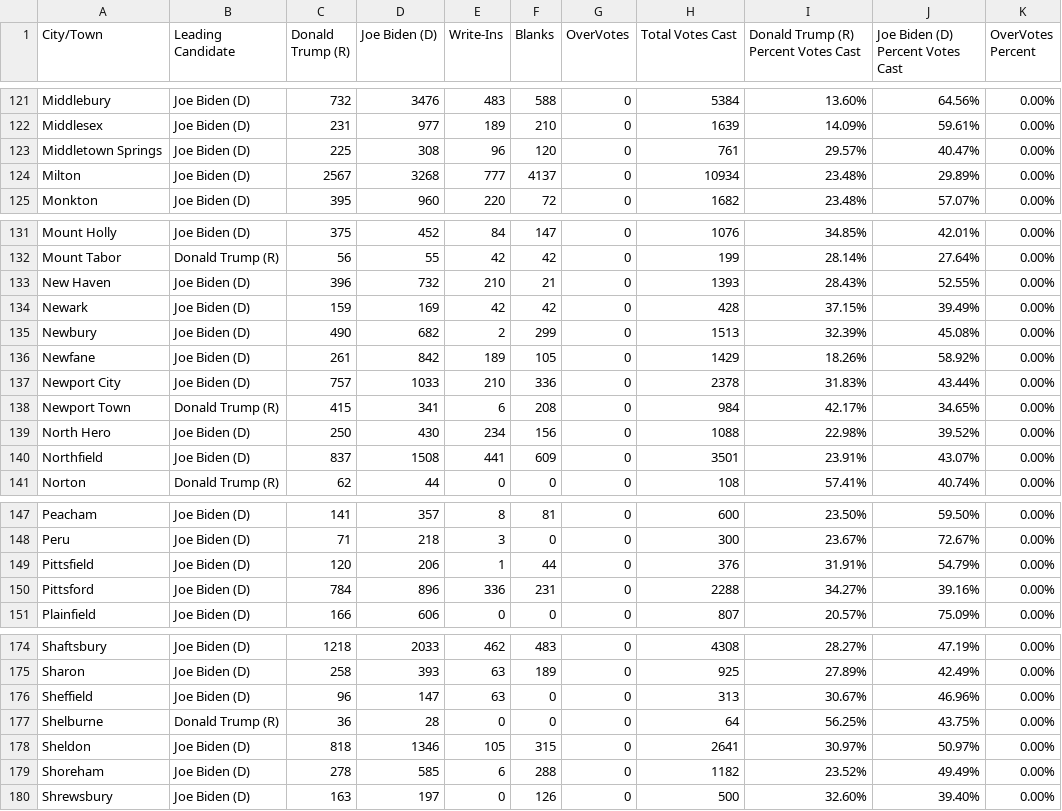
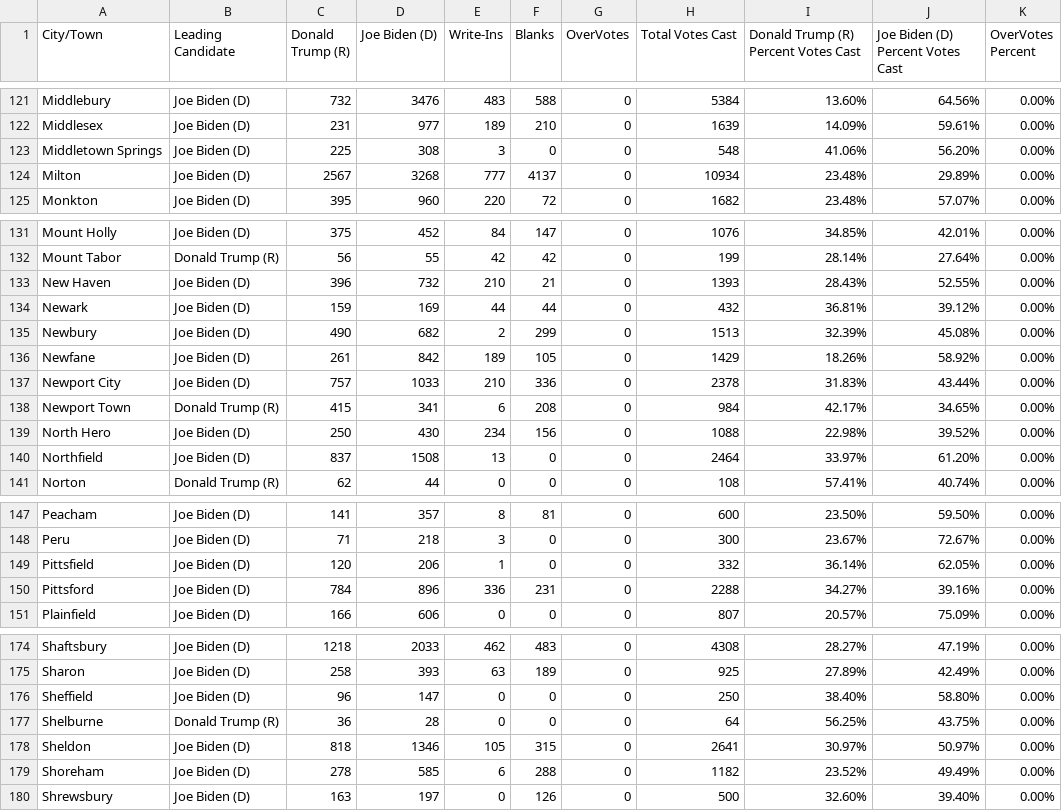
Before and after one commit to jackcary/data, a CSV file: us_pres_select_race_town_votes_candidate.csv, drawn as a sheet; only a part is shown, gaps mark what is left out; the diff covers the shown part only.

```diff
--- a/us_pres_select_race_town_votes_candidate.csv
+++ b/us_pres_select_race_town_votes_candidate.csv
@@ -122,3 +122,3 @@ Middlebury,Joe Biden (D),732,3476,483,588,0,5384,13.60%,64.56%,0.00%
 Middlesex,Joe Biden (D),231,977,189,210,0,1639,14.09%,59.61%,0.00%
-Middletown Springs,Joe Biden (D),225,308,96,120,0,761,29.57%,40.47%,0.00%
+Middletown Springs,Joe Biden (D),225,308,3,0,0,548,41.06%,56.20%,0.00%
 Milton,Joe Biden (D),2567,3268,777,4137,0,10934,23.48%,29.89%,0.00%
@@ -133,3 +133,3 @@ Mount Tabor,Donald Trump (R),56,55,42,42,0,199,28.14%,27.64%,0.00%
 New Haven,Joe Biden (D),396,732,210,21,0,1393,28.43%,52.55%,0.00%
-Newark,Joe Biden (D),159,169,42,42,0,428,37.15%,39.49%,0.00%
+Newark,Joe Biden (D),159,169,44,44,0,432,36.81%,39.12%,0.00%
 Newbury,Joe Biden (D),490,682,2,299,0,1513,32.39%,45.08%,0.00%
@@ -139,3 +139,3 @@ Newport Town,Donald Trump (R),415,341,6,208,0,984,42.17%,34.65%,0.00%
 North Hero,Joe Biden (D),250,430,234,156,0,1088,22.98%,39.52%,0.00%
-Northfield,Joe Biden (D),837,1508,441,609,0,3501,23.91%,43.07%,0.00%
+Northfield,Joe Biden (D),837,1508,13,0,0,2464,33.97%,61.20%,0.00%
 Norton,Donald Trump (R),62,44,0,0,0,108,57.41%,40.74%,0.00%
@@ -148,3 +148,3 @@ Peacham,Joe Biden (D),141,357,8,81,0,600,23.50%,59.50%,0.00%
 Peru,Joe Biden (D),71,218,3,0,0,300,23.67%,72.67%,0.00%
-Pittsfield,Joe Biden (D),120,206,1,44,0,376,31.91%,54.79%,0.00%
+Pittsfield,Joe Biden (D),120,206,1,0,0,332,36.14%,62.05%,0.00%
 Pittsford,Joe Biden (D),784,896,336,231,0,2288,34.27%,39.16%,0.00%
@@ -175,3 +175,3 @@ Shaftsbury,Joe Biden (D),1218,2033,462,483,0,4308,28.27%,47.19%,0.00%
 Sharon,Joe Biden (D),258,393,63,189,0,925,27.89%,42.49%,0.00%
-Sheffield,Joe Biden (D),96,147,63,0,0,313,30.67%,46.96%,0.00%
+Sheffield,Joe Biden (D),96,147,0,0,0,250,38.40%,58.80%,0.00%
 Shelburne,Donald Trump (R),36,28,0,0,0,64,56.25%,43.75%,0.00%
```
Also changed, not shown: 4 edited cells elsewhere in this file, gov_select_race_town_votes_candidate.csv, lt_gov_select_race_town_votes_candidate.csv, 1 other file.
